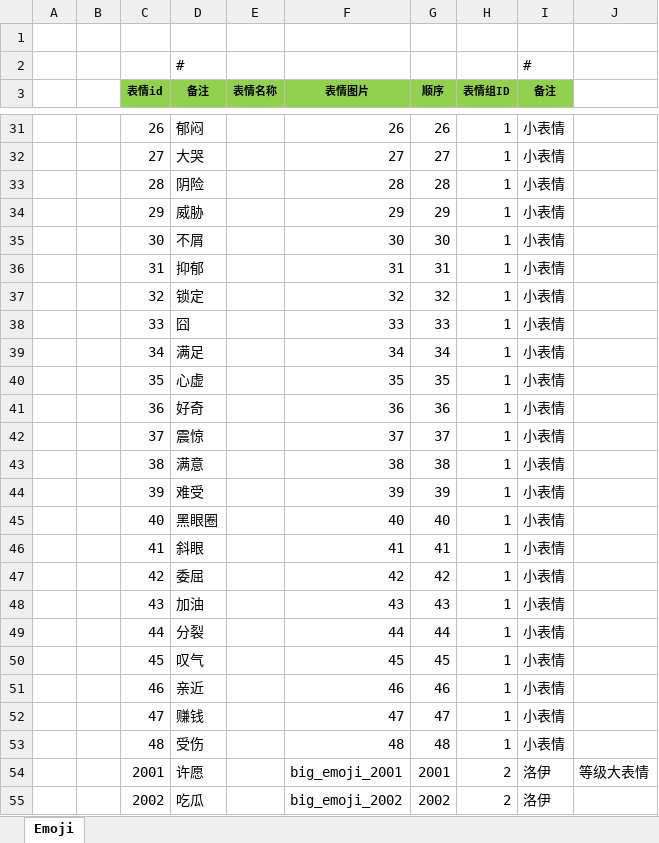
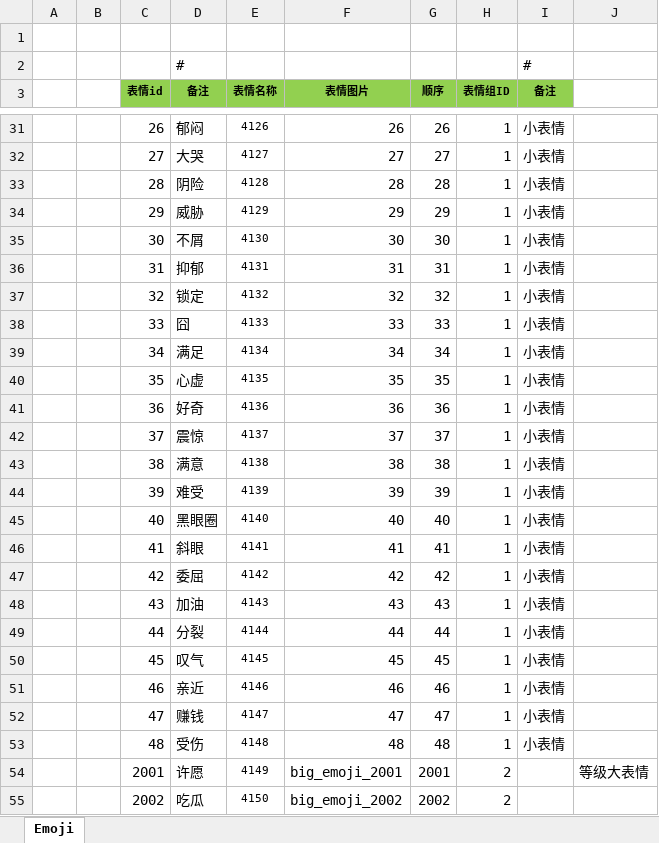
Before and after one commit to liaoshen2007/ET-SCNUET8, an Excel workbook: Excel/EmojiConfig@c.xlsx, sheet Emoji, drawn as a sheet; only a part is shown, gaps mark what is left out; values as stored, in another font and other column widths than the file's, no borders; conditional formats not drawn; the diff covers the shown part only; the diff names each change by its address in the sheet, - before the commit and + after, or states it on an @@ line.

```diff
--- a/Excel/EmojiConfig@c.xlsx (sheet Emoji)
+++ b/Excel/EmojiConfig@c.xlsx (sheet Emoji)
-E31 (表情名称): (empty)
+E31 (表情名称): 4126
-E32 (表情名称): (empty)
+E32 (表情名称): 4127
-E33 (表情名称): (empty)
+E33 (表情名称): 4128
-E34 (表情名称): (empty)
+E34 (表情名称): 4129
-E35 (表情名称): (empty)
+E35 (表情名称): 4130
-E36 (表情名称): (empty)
+E36 (表情名称): 4131
-E37 (表情名称): (empty)
+E37 (表情名称): 4132
-E38 (表情名称): (empty)
+E38 (表情名称): 4133
-E39 (表情名称): (empty)
+E39 (表情名称): 4134
-E40 (表情名称): (empty)
+E40 (表情名称): 4135
-E41 (表情名称): (empty)
+E41 (表情名称): 4136
-E42 (表情名称): (empty)
+E42 (表情名称): 4137
-E43 (表情名称): (empty)
+E43 (表情名称): 4138
-E44 (表情名称): (empty)
+E44 (表情名称): 4139
-E45 (表情名称): (empty)
+E45 (表情名称): 4140
-E46 (表情名称): (empty)
+E46 (表情名称): 4141
-E47 (表情名称): (empty)
+E47 (表情名称): 4142
-E48 (表情名称): (empty)
+E48 (表情名称): 4143
-E49 (表情名称): (empty)
+E49 (表情名称): 4144
-E50 (表情名称): (empty)
+E50 (表情名称): 4145
-E51 (表情名称): (empty)
+E51 (表情名称): 4146
-E52 (表情名称): (empty)
+E52 (表情名称): 4147
-E53 (表情名称): (empty)
+E53 (表情名称): 4148
-E54 (表情名称): (empty)
+E54 (表情名称): 4149
-I54:I55 (备注): 洛伊
+I54:I55 (备注): (empty)
-E55 (表情名称): (empty)
+E55 (表情名称): 4150
```
Also changed, not shown: 4 removed rows and 35 edited cells elsewhere in this sheet, 25 other files.
